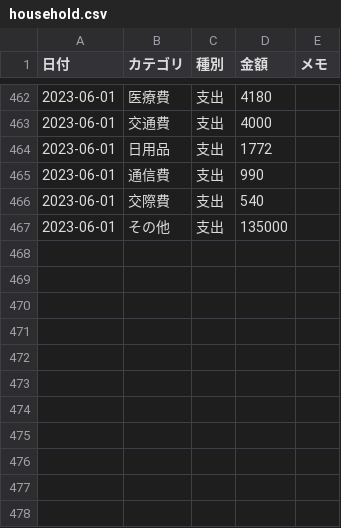
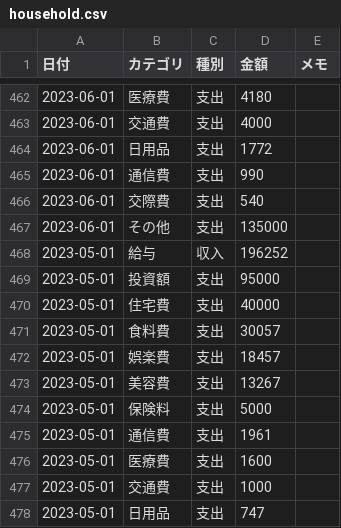
Before and after one commit to TakuyaFukumura/household-management-next-js-app, a CSV file: public/data/household.csv, drawn as a sheet; only a part is shown, gaps mark what is left out; the diff names each change by its address in the sheet, - before the commit and + after, or states it on an @@ line.

```diff
--- a/public/data/household.csv
+++ b/public/data/household.csv
+row 468: 2023-05-01 | 給与 | 収入 | 196252
+row 469: 2023-05-01 | 投資額 | 支出 | 95000
+row 470: 2023-05-01 | 住宅費 | 支出 | 40000
+row 471: 2023-05-01 | 食料費 | 支出 | 30057
+row 472: 2023-05-01 | 娯楽費 | 支出 | 18457
+row 473: 2023-05-01 | 美容費 | 支出 | 13267
+row 474: 2023-05-01 | 保険料 | 支出 | 5000
+row 475: 2023-05-01 | 通信費 | 支出 | 1961
+row 476: 2023-05-01 | 医療費 | 支出 | 1600
+row 477: 2023-05-01 | 交通費 | 支出 | 1000
+row 478: 2023-05-01 | 日用品 | 支出 | 747
```
